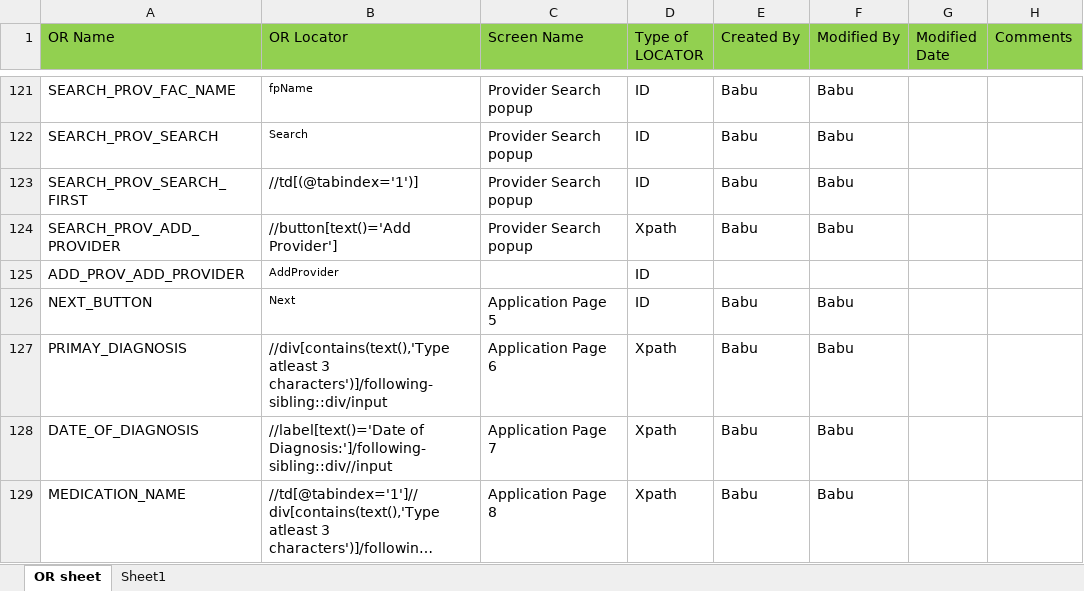
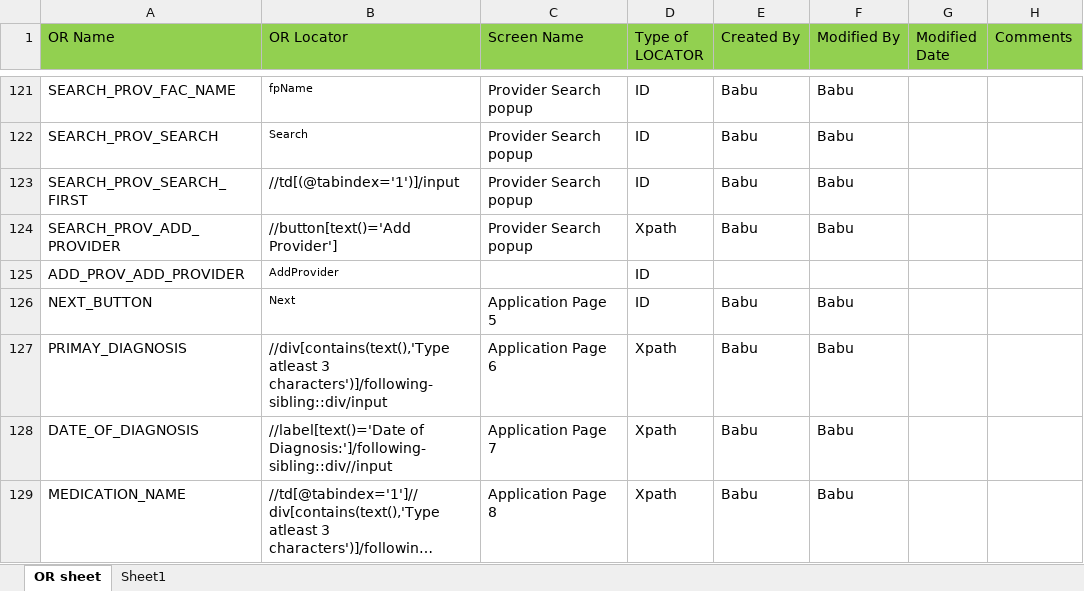
Before and after one commit to sbabupresidency1/fipsar_automation, an Excel workbook: QA/testcases/ORSheet.xlsx, sheet OR sheet, drawn as a sheet; only a part is shown, gaps mark what is left out; long unchanged cells end in …; values as stored, in another font and other column widths than the file's, no borders; the diff names each change by its address in the sheet, - before the commit and + after, or states it on an @@ line.

Commit message:
or

```diff
--- a/QA/testcases/ORSheet.xlsx (sheet OR sheet)
+++ b/QA/testcases/ORSheet.xlsx (sheet OR sheet)
-B123 (OR Locator): //td[(@tabindex='1')]
+B123 (OR Locator): //td[(@tabindex='1')]/input
```
